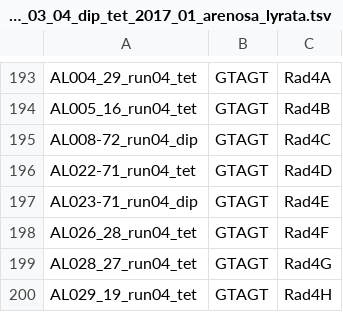
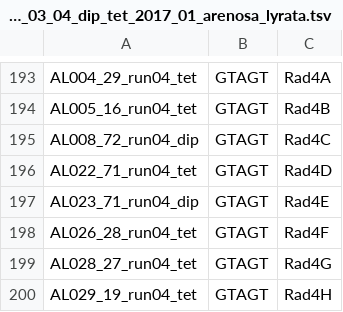
Before and after one commit to V-Z/RAD-Seq-scripts, a TSV file: demultiplexing_lists/samples_demultiplexing_list_run_03_04_dip_tet_2017_01_arenosa_lyrata.tsv, drawn as a sheet; only a part is shown, gaps mark what is left out.

Commit message:
Renamed lyrata samples.

```diff
--- a/demultiplexing_lists/samples_demultiplexing_list_run_03_04_dip_tet_2017_01_arenosa_lyrata.tsv
+++ b/demultiplexing_lists/samples_demultiplexing_list_run_03_04_dip_tet_2017_01_arenosa_lyrata.tsv
@@ -194,5 +194,5 @@ AL004_29_run04_tet	GTAGT	Rad4A
 AL005_16_run04_tet	GTAGT	Rad4B
-AL008-72_run04_dip	GTAGT	Rad4C
-AL022-71_run04_tet	GTAGT	Rad4D
-AL023-71_run04_dip	GTAGT	Rad4E
+AL008_72_run04_dip	GTAGT	Rad4C
+AL022_71_run04_tet	GTAGT	Rad4D
+AL023_71_run04_dip	GTAGT	Rad4E
 AL026_28_run04_tet	GTAGT	Rad4F
```
